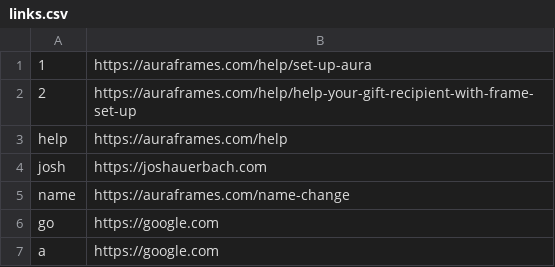
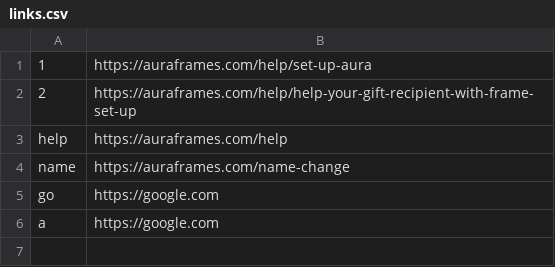
Before and after one commit to jdauerbach/aura.tips, a CSV file: links.csv, drawn as a sheet.

Commit message:
update links

```diff
--- a/links.csv
+++ b/links.csv
@@ -3,3 +3,2 @@
 help,https://auraframes.com/help
-josh,https://joshauerbach.com
 name,https://auraframes.com/name-change
```
